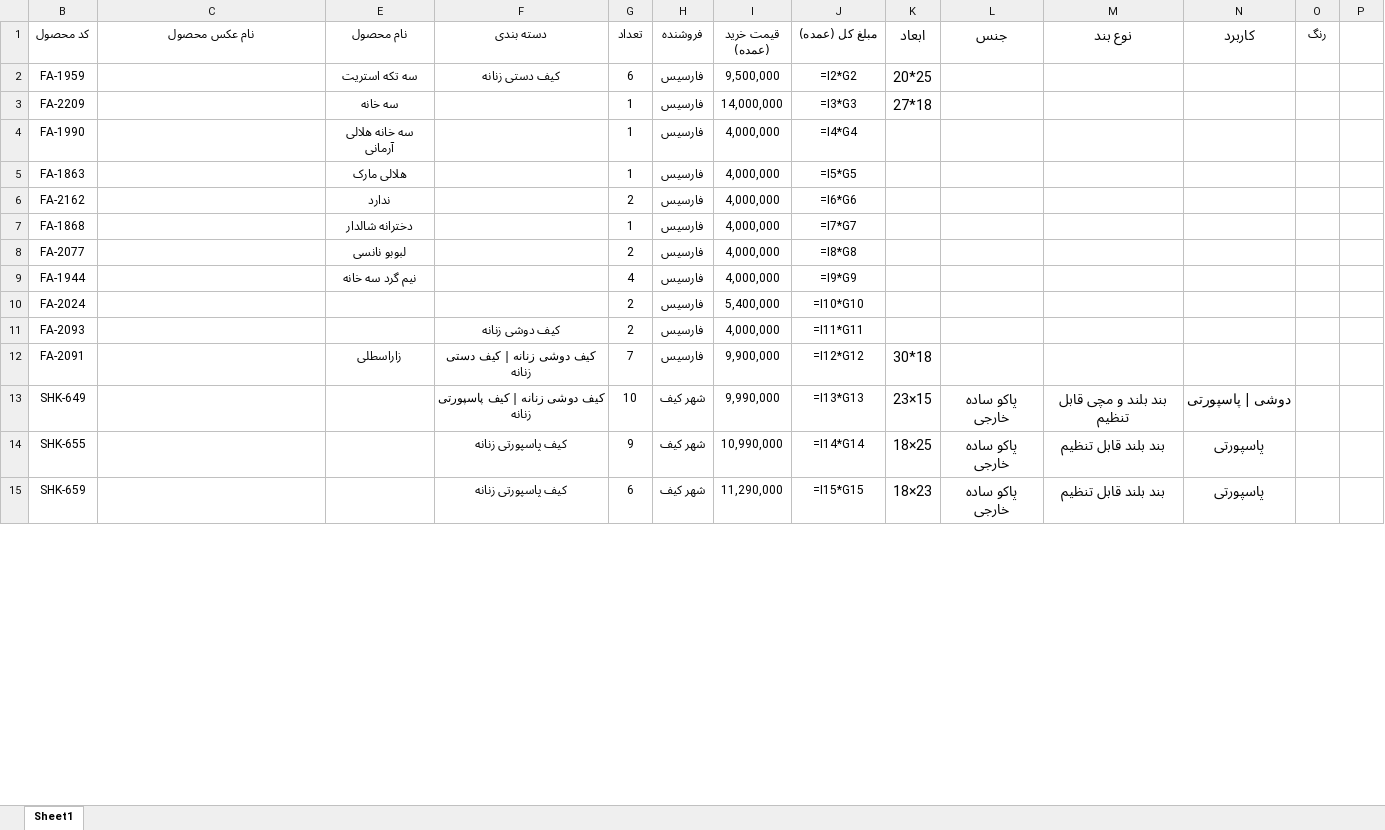
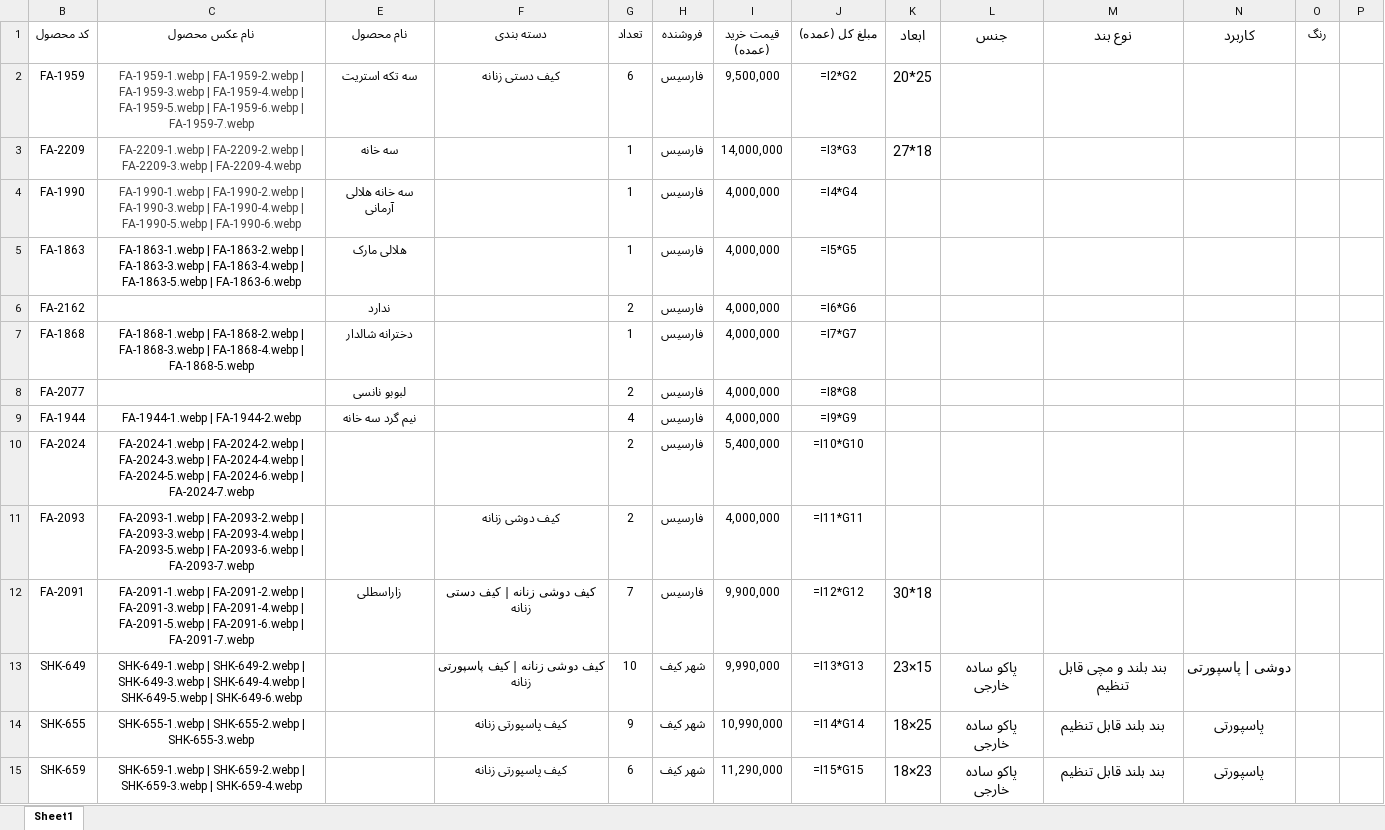
Before and after one commit to jlshoja/Telegram-Scraping, an Excel workbook: Product Database - filled.xlsx, sheet Sheet1, drawn as a sheet; only a part is shown; values as stored, in another font and other column widths than the file's, no borders; formulas without a stored value are shown as written; conditional formats not drawn; the diff covers the shown part only; the diff names each change by its address in the sheet, - before the commit and + after, or states it on an @@ line.

```diff
--- a/Product Database - filled.xlsx (sheet Sheet1)
+++ b/Product Database - filled.xlsx (sheet Sheet1)
-C2 (نام عکس محصول): (empty)
+C2 (نام عکس محصول): FA-1959-1.webp | FA-1959-2.webp | FA-1959-3.webp | FA-1959-4.webp | FA-1959-5.webp | FA-1959-6.webp | FA-1959-7.webp
-C3 (نام عکس محصول): (empty)
+C3 (نام عکس محصول): FA-2209-1.webp | FA-2209-2.webp | FA-2209-3.webp | FA-2209-4.webp
-C4 (نام عکس محصول): (empty)
+C4 (نام عکس محصول): FA-1990-1.webp | FA-1990-2.webp | FA-1990-3.webp | FA-1990-4.webp | FA-1990-5.webp | FA-1990-6.webp
-C5 (نام عکس محصول): (empty)
+C5 (نام عکس محصول): FA-1863-1.webp | FA-1863-2.webp | FA-1863-3.webp | FA-1863-4.webp | FA-1863-5.webp | FA-1863-6.webp
-C7 (نام عکس محصول): (empty)
+C7 (نام عکس محصول): FA-1868-1.webp | FA-1868-2.webp | FA-1868-3.webp | FA-1868-4.webp | FA-1868-5.webp
-C9 (نام عکس محصول): (empty)
+C9 (نام عکس محصول): FA-1944-1.webp | FA-1944-2.webp
-C10 (نام عکس محصول): (empty)
+C10 (نام عکس محصول): FA-2024-1.webp | FA-2024-2.webp | FA-2024-3.webp | FA-2024-4.webp | FA-2024-5.webp | FA-2024-6.webp | FA-2024-7.webp
-C11 (نام عکس محصول): (empty)
+C11 (نام عکس محصول): FA-2093-1.webp | FA-2093-2.webp | FA-2093-3.webp | FA-2093-4.webp | FA-2093-5.webp | FA-2093-6.webp | FA-2093-7.webp
-C12 (نام عکس محصول): (empty)
+C12 (نام عکس محصول): FA-2091-1.webp | FA-2091-2.webp | FA-2091-3.webp | FA-2091-4.webp | FA-2091-5.webp | FA-2091-6.webp | FA-2091-7.webp
-C13 (نام عکس محصول): (empty)
+C13 (نام عکس محصول): SHK-649-1.webp | SHK-649-2.webp | SHK-649-3.webp | SHK-649-4.webp | SHK-649-5.webp | SHK-649-6.webp
-C14 (نام عکس محصول): (empty)
+C14 (نام عکس محصول): SHK-655-1.webp | SHK-655-2.webp | SHK-655-3.webp
-C15 (نام عکس محصول): (empty)
+C15 (نام عکس محصول): SHK-659-1.webp | SHK-659-2.webp | SHK-659-3.webp | SHK-659-4.webp
```
Also changed, not shown: 20 edited cells elsewhere in this sheet, Product Database.xlsx, 5 other files.
